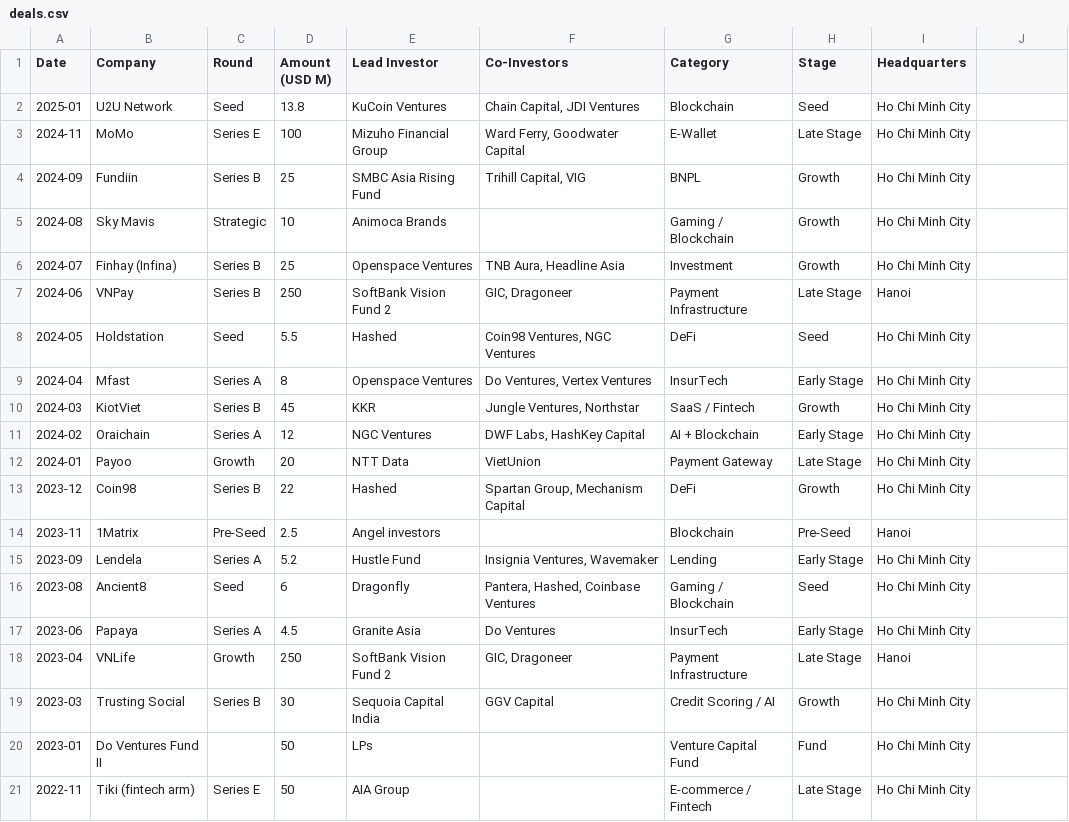
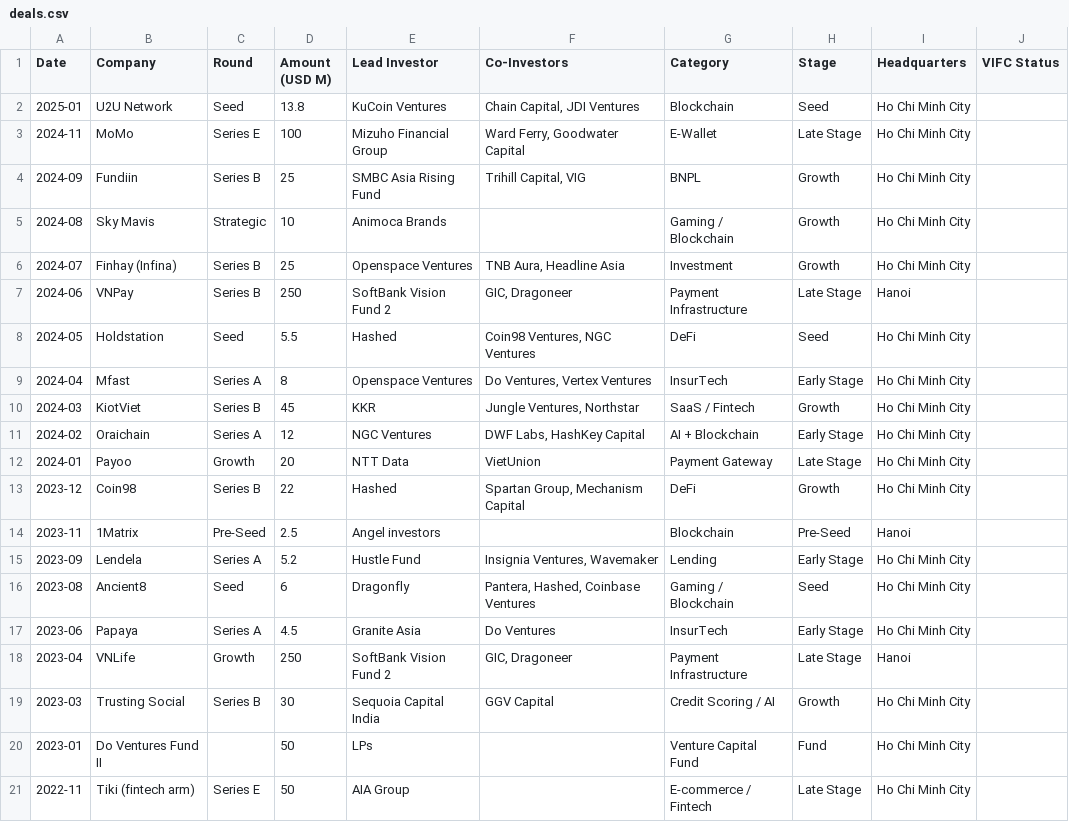
Before and after one commit to oakflowco/vifc-fintech-registry, a CSV file: sample-data/deals.csv, drawn as a sheet; the diff names each change by its address in the sheet, - before the commit and + after, or states it on an @@ line.

```diff
--- a/sample-data/deals.csv
+++ b/sample-data/deals.csv
-J1: (empty)
+J1: VIFC Status
```
Also changed, not shown: sample-data/banks.csv, sample-data/insurance.csv, 45 other files.
